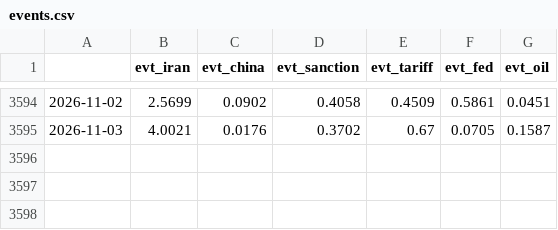
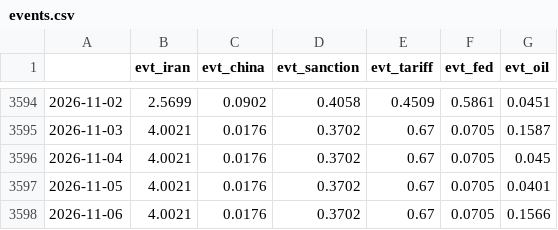
Before and after one commit to Frankestain12/graphfinance, a CSV file: data_store/events.csv, drawn as a sheet; only a part is shown, gaps mark what is left out; the diff names each change by its address in the sheet, - before the commit and + after, or states it on an @@ line.

```diff
--- a/data_store/events.csv
+++ b/data_store/events.csv
+row 3596: 2026-11-04 | 4.0021 | 0.0176 | 0.3702 | 0.67 | 0.0705 | 0.045
+row 3597: 2026-11-05 | 4.0021 | 0.0176 | 0.3702 | 0.67 | 0.0705 | 0.0401
+row 3598: 2026-11-06 | 4.0021 | 0.0176 | 0.3702 | 0.67 | 0.0705 | 0.1566
```
Also changed, not shown: data_store/ledger.csv, data_store/news_daily.csv, 10 other files.
